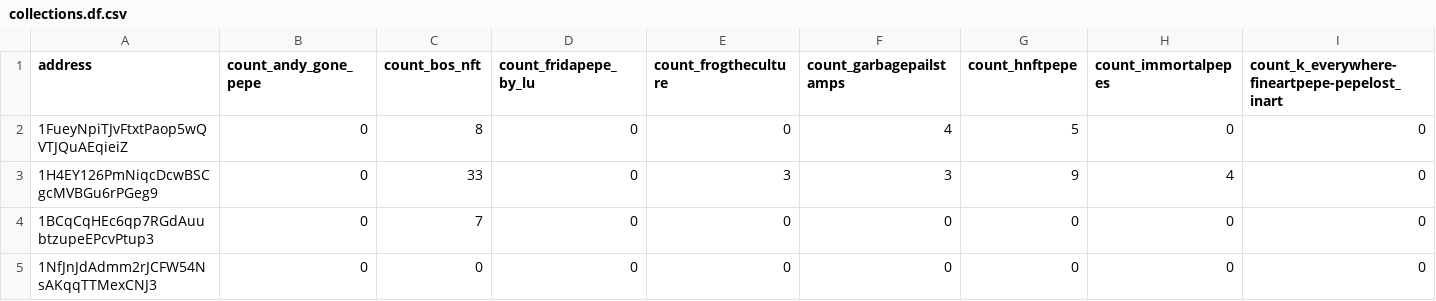
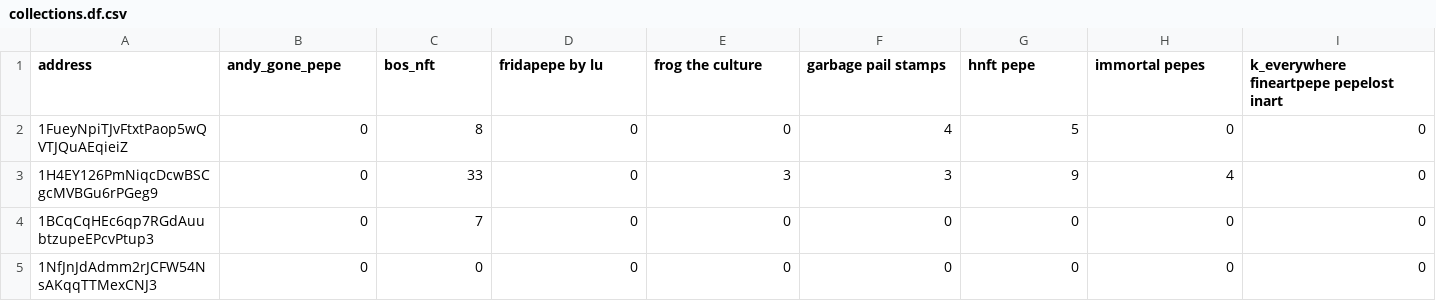
Before and after one commit to juststampit/bos-dao-airdrop, a CSV file: data/final/df/collections.df.csv, drawn as a sheet; only a part is shown; the diff covers the shown part only; the diff names each change by its address in the sheet, - before the commit and + after, or states it on an @@ line.

Commit message:
Update collections.df.csv

```diff
--- a/data/final/df/collections.df.csv
+++ b/data/final/df/collections.df.csv
-B1: count_andy_gone_pepe
+B1: andy_gone_pepe
-C1: count_bos_nft
+C1: bos_nft
-D1: count_fridapepe_by_lu
+D1: fridapepe by lu
-E1: count_frogtheculture
+E1: frog the culture
-F1: count_garbagepailstamps
+F1: garbage pail stamps
-G1: count_hnftpepe
+G1: hnft pepe
-H1: count_immortalpepes
+H1: immortal pepes
-I1: count_k_everywhere-fineartpepe-pepelost_inart
+I1: k_everywhere fineartpepe pepelost inart
```
Also changed, not shown: 7 edited cells elsewhere in this file.
